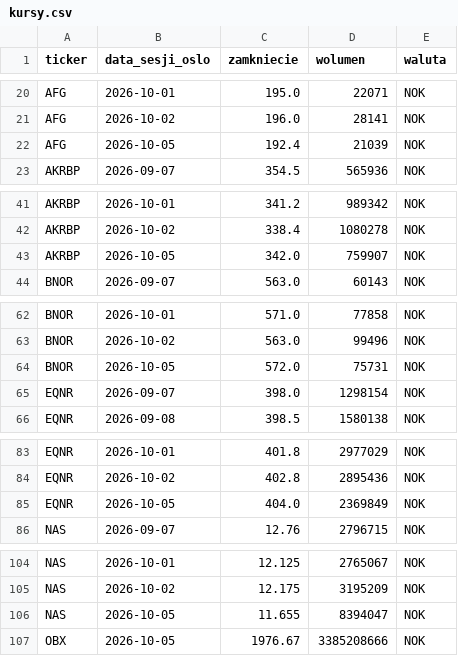
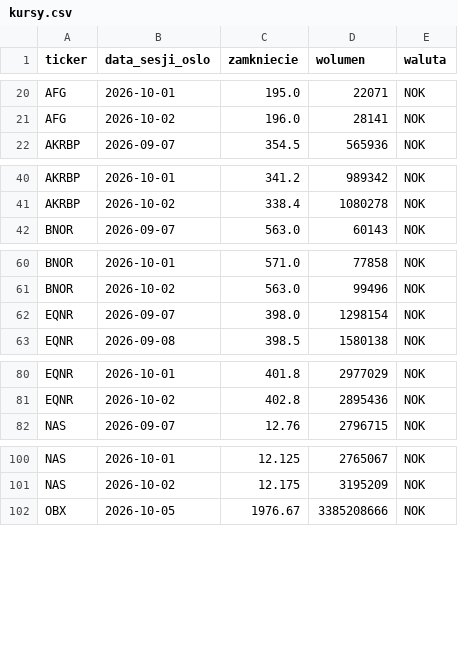
Before and after one commit to Kozienice/oslo-bors-dane-, a CSV file: data/kursy.csv, drawn as a sheet; only a part is shown, gaps mark what is left out; the diff covers the shown part only; the diff names each change by its address in the sheet, - before the commit and + after, or states it on an @@ line.

```diff
--- a/data/kursy.csv
+++ b/data/kursy.csv
-row 22: AFG | 2026-10-05 | 192.4 | 21039 | NOK
-row 43: AKRBP | 2026-10-05 | 342.0 | 759907 | NOK
-row 64: BNOR | 2026-10-05 | 572.0 | 75731 | NOK
-row 85: EQNR | 2026-10-05 | 404.0 | 2369849 | NOK
-row 106: NAS | 2026-10-05 | 11.655 | 8394047 | NOK
```
Also changed, not shown: 2 removed rows elsewhere in this file, data/rekomendacje.csv, 47 other files.
